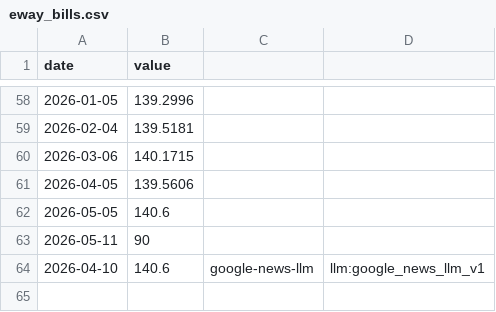
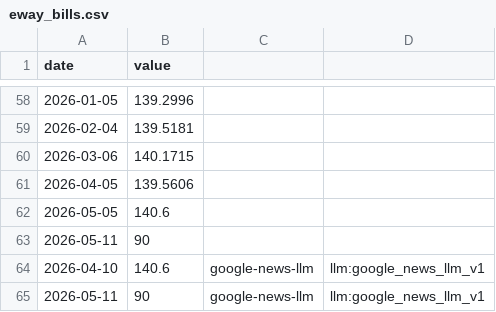
Before and after one commit to aniketkulkarni420/india-risk-monitor, a CSV file: data/history/eway_bills.csv, drawn as a sheet; only a part is shown, gaps mark what is left out; the diff names each change by its address in the sheet, - before the commit and + after, or states it on an @@ line.

```diff
--- a/data/history/eway_bills.csv
+++ b/data/history/eway_bills.csv
+row 65: 2026-05-11 | 90 | google-news-llm | llm:google_news_llm_v1
```
Also changed, not shown: data/history/port_cargo.csv, 36 other files.
